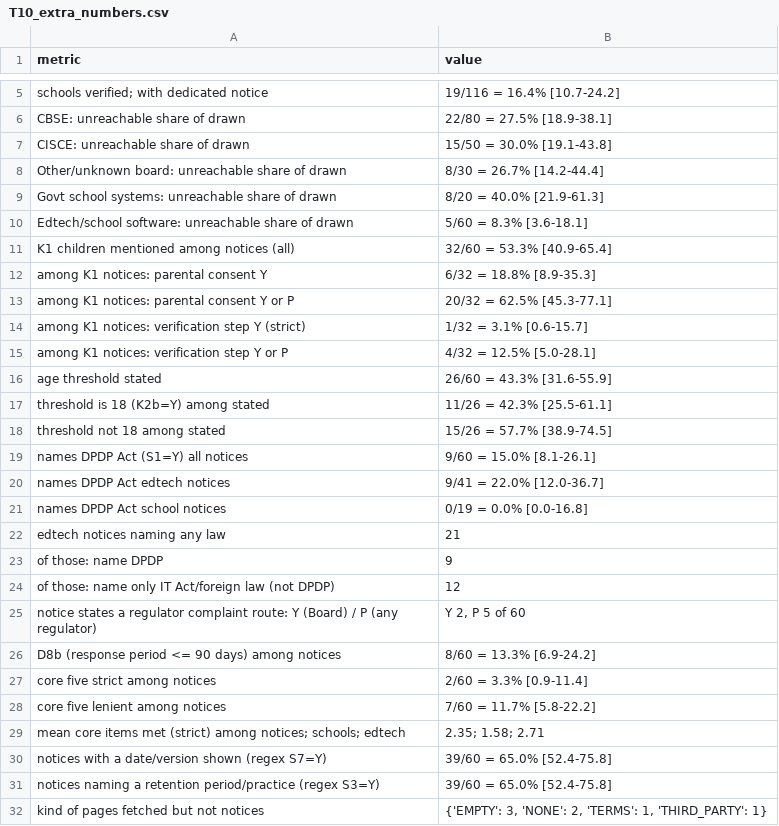
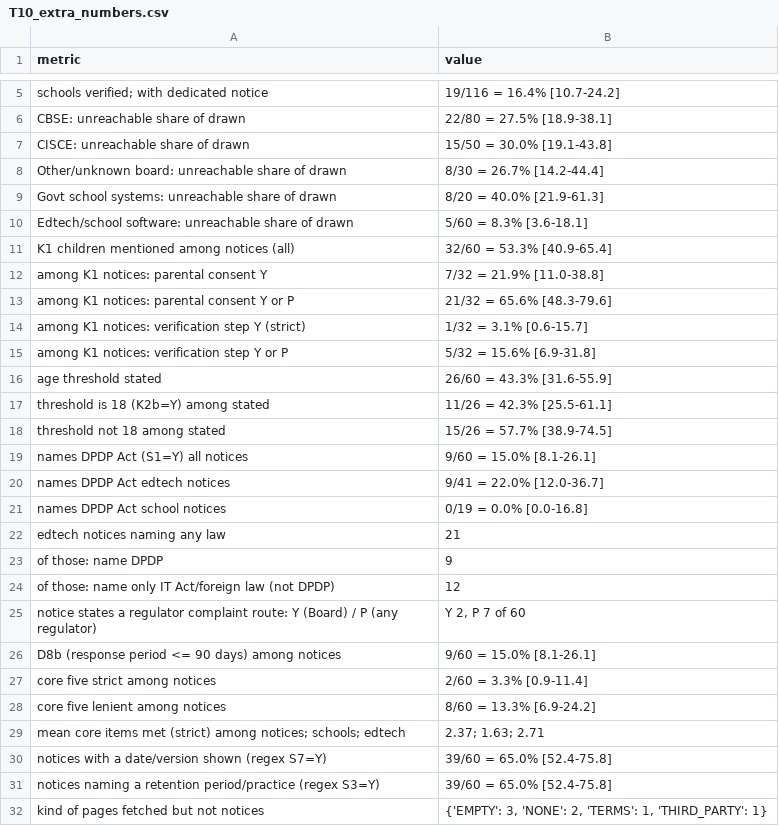
Before and after one commit to Bruhmoment2023-real/school-privacy-notices, a CSV file: results/tables/T10_extra_numbers.csv, drawn as a sheet; only a part is shown, gaps mark what is left out.

```diff
--- a/results/tables/T10_extra_numbers.csv
+++ b/results/tables/T10_extra_numbers.csv
@@ -11,6 +11,6 @@ Edtech/school software: unreachable share of drawn,5/60 = 8.3% [3.6-18.1]
 K1 children mentioned among notices (all),32/60 = 53.3% [40.9-65.4]
-among K1 notices: parental consent Y,6/32 = 18.8% [8.9-35.3]
-among K1 notices: parental consent Y or P,20/32 = 62.5% [45.3-77.1]
+among K1 notices: parental consent Y,7/32 = 21.9% [11.0-38.8]
+among K1 notices: parental consent Y or P,21/32 = 65.6% [48.3-79.6]
 among K1 notices: verification step Y (strict),1/32 = 3.1% [0.6-15.7]
-among K1 notices: verification step Y or P,4/32 = 12.5% [5.0-28.1]
+among K1 notices: verification step Y or P,5/32 = 15.6% [6.9-31.8]
 age threshold stated,26/60 = 43.3% [31.6-55.9]
@@ -24,7 +24,7 @@ of those: name DPDP,9
 of those: name only IT Act/foreign law (not DPDP),12
-notice states a regulator complaint route: Y (Board) / P (any regulator),"Y 2, P 5 of 60"
-D8b (response period <= 90 days) among notices,8/60 = 13.3% [6.9-24.2]
+notice states a regulator complaint route: Y (Board) / P (any regulator),"Y 2, P 7 of 60"
+D8b (response period <= 90 days) among notices,9/60 = 15.0% [8.1-26.1]
 core five strict among notices,2/60 = 3.3% [0.9-11.4]
-core five lenient among notices,7/60 = 11.7% [5.8-22.2]
-mean core items met (strict) among notices; schools; edtech,2.35; 1.58; 2.71
+core five lenient among notices,8/60 = 13.3% [6.9-24.2]
+mean core items met (strict) among notices; schools; edtech,2.37; 1.63; 2.71
 notices with a date/version shown (regex S7=Y),39/60 = 65.0% [52.4-75.8]
```
Also changed, not shown: results/tables/T3_item_rates.csv, results/tables/T4_presence_by_city_class.csv, 17 other files.
